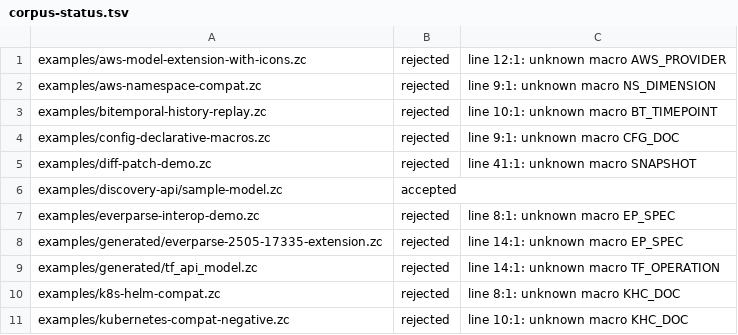
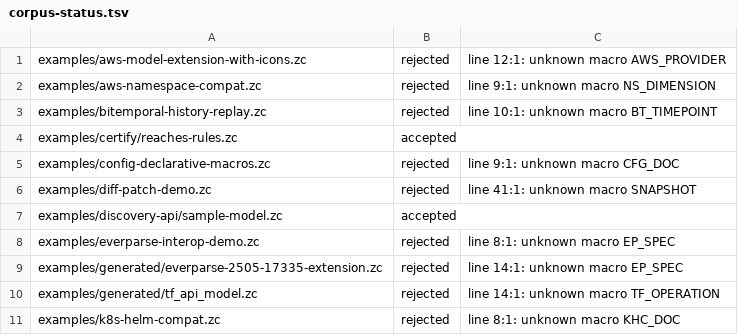
Before and after one commit to jagg-ix/zil-lib, a TSV file: spec/corpus-status.tsv, drawn as a sheet; only a part is shown; the shorter side is filled out with more unchanged rows; the diff names each change by its address in the sheet, - before the commit and + after, or states it on an @@ line.

```diff
--- a/spec/corpus-status.tsv
+++ b/spec/corpus-status.tsv
+row 4: examples/certify/reaches-rules.zc | accepted
```
Also changed, not shown: 15 other files.
